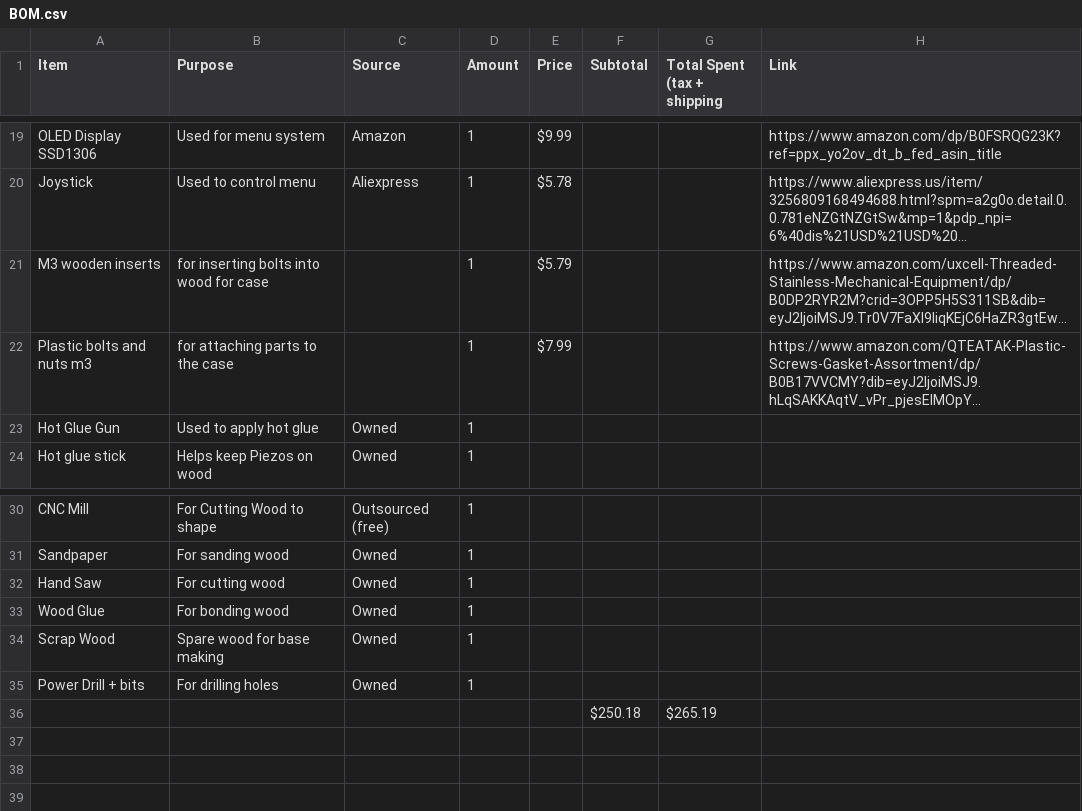
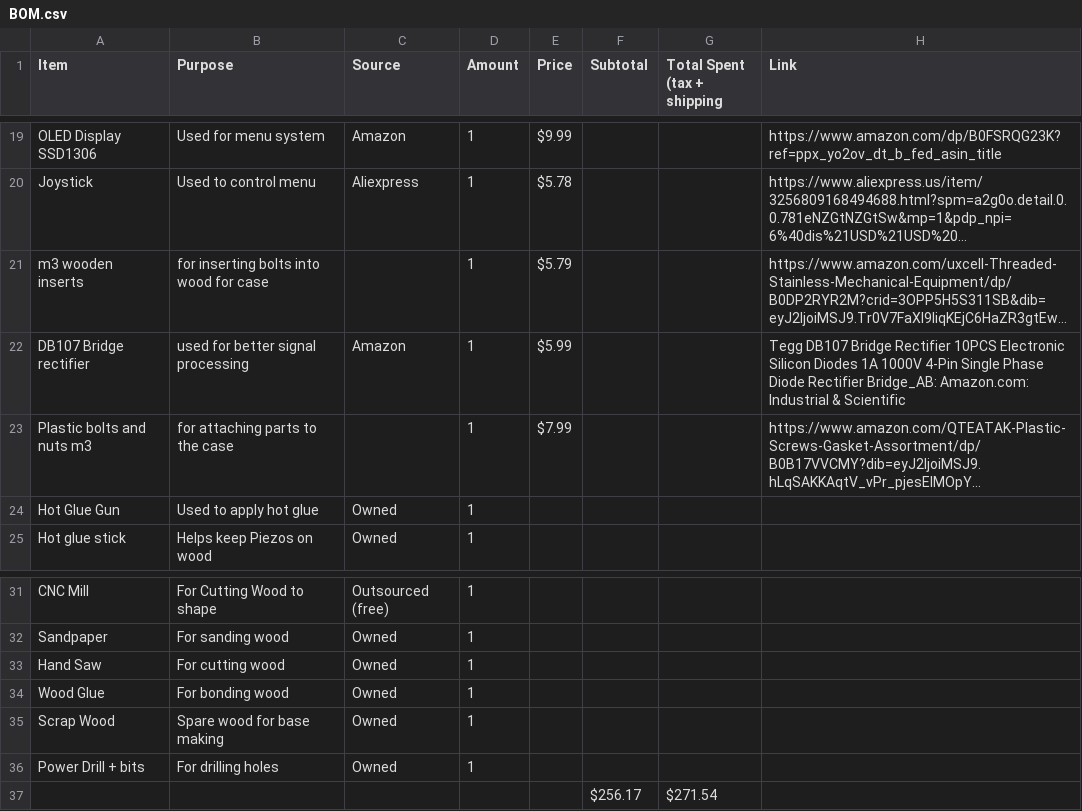
Before and after one commit to Sakuhano/Tatacon, a CSV file: BOM.csv, drawn as a sheet; only a part is shown, gaps mark what is left out; long unchanged cells end in …; removed rows and columns are numbered as before the commit, all else as after; the diff names each change by its address in the sheet, - before the commit and + after, or states it on an @@ line.

Commit message:
Update BOM.csv

```diff
--- a/BOM.csv
+++ b/BOM.csv
-A21 (Item): M3 wooden inserts
+A21 (Item): m3 wooden inserts
+row 22: DB107 Bridge rectifier | used for better signal processing | Amazon | 1 | $5.99 |  |  | Tegg DB107 Bridge Rectifier 10PCS Electronic Silicon Diodes 1A 1000V 4-Pin Single Phase Diode Rectifier Bridge_AB: Amazon.com: Industrial & Scientific
-row 36:  |  |  |  |  | $250.18 | $265.19
+row 37:  |  |  |  |  | $256.17 | $271.54
```
